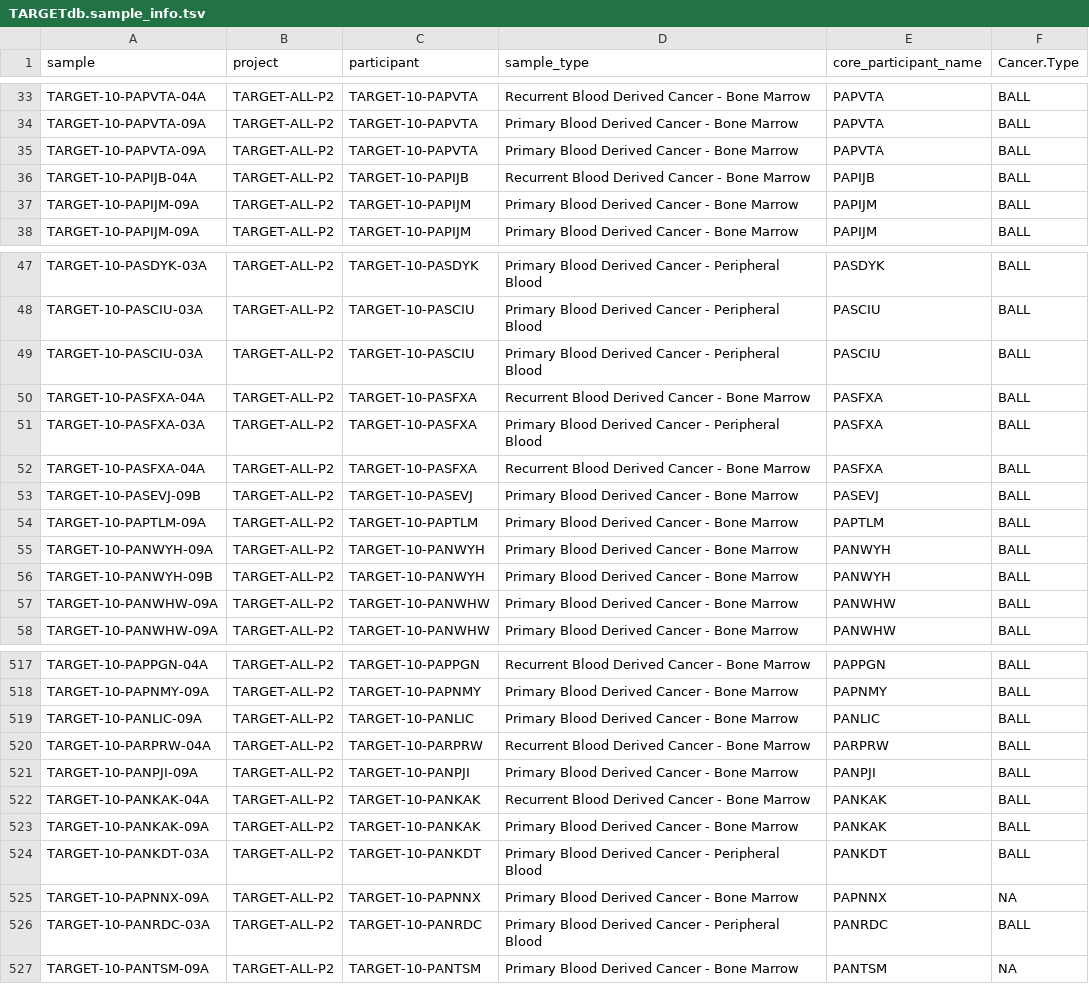
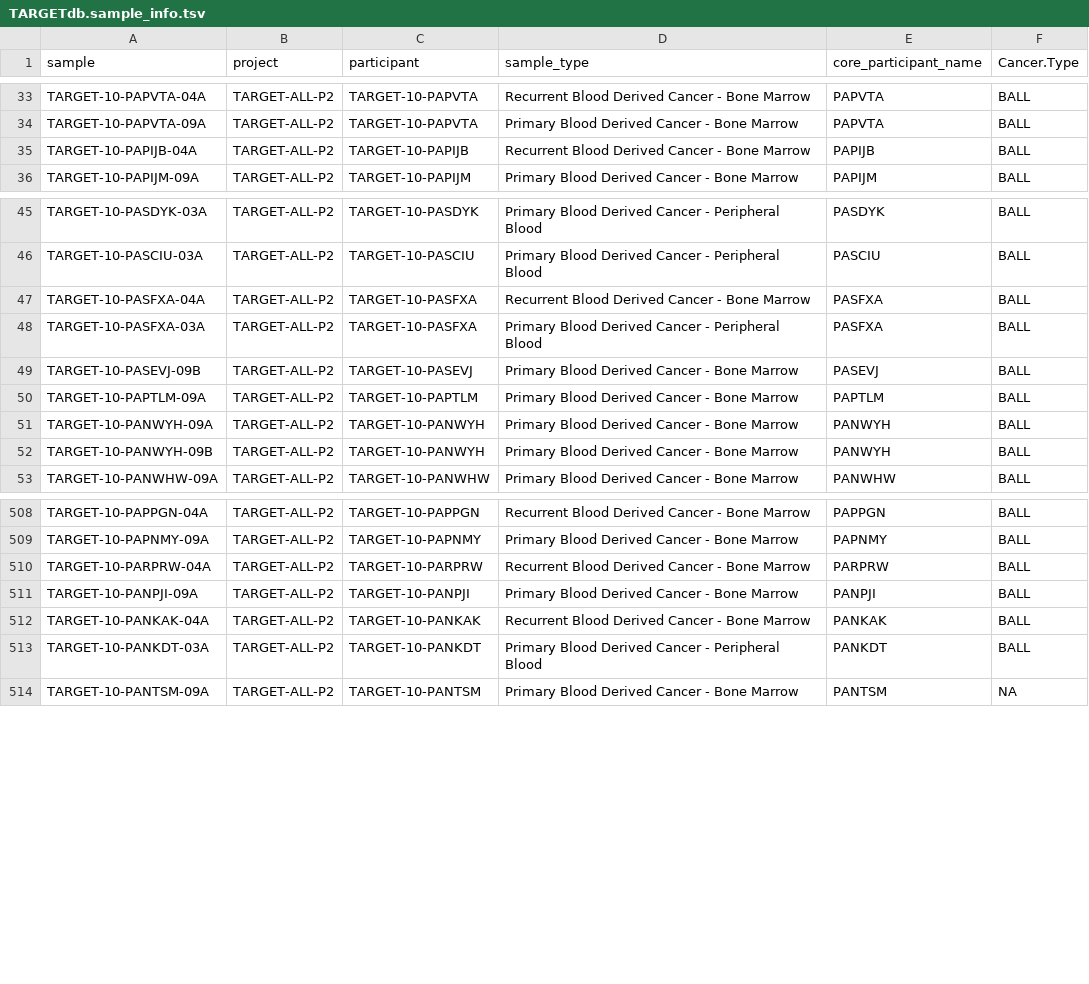
Before and after one commit to broadinstitute/FusionInspectorPaper, a TSV file: data/TARGETdb.sample_info.tsv, drawn as a sheet; only a part is shown, gaps mark what is left out; the diff covers the shown part only.

```diff
--- a/data/TARGETdb.sample_info.tsv
+++ b/data/TARGETdb.sample_info.tsv
@@ -34,5 +34,3 @@ TARGET-10-PAPVTA-04A	TARGET-ALL-P2	TARGET-10-PAPVTA	Recurrent Blood Derived Canc
 TARGET-10-PAPVTA-09A	TARGET-ALL-P2	TARGET-10-PAPVTA	Primary Blood Derived Cancer - Bone Marrow	PAPVTA	BALL
-TARGET-10-PAPVTA-09A	TARGET-ALL-P2	TARGET-10-PAPVTA	Primary Blood Derived Cancer - Bone Marrow	PAPVTA	BALL
 TARGET-10-PAPIJB-04A	TARGET-ALL-P2	TARGET-10-PAPIJB	Recurrent Blood Derived Cancer - Bone Marrow	PAPIJB	BALL
-TARGET-10-PAPIJM-09A	TARGET-ALL-P2	TARGET-10-PAPIJM	Primary Blood Derived Cancer - Bone Marrow	PAPIJM	BALL
 TARGET-10-PAPIJM-09A	TARGET-ALL-P2	TARGET-10-PAPIJM	Primary Blood Derived Cancer - Bone Marrow	PAPIJM	BALL
@@ -48,6 +46,4 @@ TARGET-10-PASDYK-03A	TARGET-ALL-P2	TARGET-10-PASDYK	Primary Blood Derived Cancer
 TARGET-10-PASCIU-03A	TARGET-ALL-P2	TARGET-10-PASCIU	Primary Blood Derived Cancer - Peripheral Blood	PASCIU	BALL
-TARGET-10-PASCIU-03A	TARGET-ALL-P2	TARGET-10-PASCIU	Primary Blood Derived Cancer - Peripheral Blood	PASCIU	BALL
 TARGET-10-PASFXA-04A	TARGET-ALL-P2	TARGET-10-PASFXA	Recurrent Blood Derived Cancer - Bone Marrow	PASFXA	BALL
 TARGET-10-PASFXA-03A	TARGET-ALL-P2	TARGET-10-PASFXA	Primary Blood Derived Cancer - Peripheral Blood	PASFXA	BALL
-TARGET-10-PASFXA-04A	TARGET-ALL-P2	TARGET-10-PASFXA	Recurrent Blood Derived Cancer - Bone Marrow	PASFXA	BALL
 TARGET-10-PASEVJ-09B	TARGET-ALL-P2	TARGET-10-PASEVJ	Primary Blood Derived Cancer - Bone Marrow	PASEVJ	BALL
@@ -56,3 +52,2 @@ TARGET-10-PANWYH-09A	TARGET-ALL-P2	TARGET-10-PANWYH	Primary Blood Derived Cancer
 TARGET-10-PANWYH-09B	TARGET-ALL-P2	TARGET-10-PANWYH	Primary Blood Derived Cancer - Bone Marrow	PANWYH	BALL
-TARGET-10-PANWHW-09A	TARGET-ALL-P2	TARGET-10-PANWHW	Primary Blood Derived Cancer - Bone Marrow	PANWHW	BALL
 TARGET-10-PANWHW-09A	TARGET-ALL-P2	TARGET-10-PANWHW	Primary Blood Derived Cancer - Bone Marrow	PANWHW	BALL
@@ -518,3 +509,2 @@ TARGET-10-PAPPGN-04A	TARGET-ALL-P2	TARGET-10-PAPPGN	Recurrent Blood Derived Canc
 TARGET-10-PAPNMY-09A	TARGET-ALL-P2	TARGET-10-PAPNMY	Primary Blood Derived Cancer - Bone Marrow	PAPNMY	BALL
-TARGET-10-PANLIC-09A	TARGET-ALL-P2	TARGET-10-PANLIC	Primary Blood Derived Cancer - Bone Marrow	PANLIC	BALL
 TARGET-10-PARPRW-04A	TARGET-ALL-P2	TARGET-10-PARPRW	Recurrent Blood Derived Cancer - Bone Marrow	PARPRW	BALL
@@ -522,6 +512,3 @@ TARGET-10-PANPJI-09A	TARGET-ALL-P2	TARGET-10-PANPJI	Primary Blood Derived Cancer
 TARGET-10-PANKAK-04A	TARGET-ALL-P2	TARGET-10-PANKAK	Recurrent Blood Derived Cancer - Bone Marrow	PANKAK	BALL
-TARGET-10-PANKAK-09A	TARGET-ALL-P2	TARGET-10-PANKAK	Primary Blood Derived Cancer - Bone Marrow	PANKAK	BALL
 TARGET-10-PANKDT-03A	TARGET-ALL-P2	TARGET-10-PANKDT	Primary Blood Derived Cancer - Peripheral Blood	PANKDT	BALL
-TARGET-10-PAPNNX-09A	TARGET-ALL-P2	TARGET-10-PAPNNX	Primary Blood Derived Cancer - Bone Marrow	PAPNNX	NA
-TARGET-10-PANRDC-03A	TARGET-ALL-P2	TARGET-10-PANRDC	Primary Blood Derived Cancer - Peripheral Blood	PANRDC	BALL
 TARGET-10-PANTSM-09A	TARGET-ALL-P2	TARGET-10-PANTSM	Primary Blood Derived Cancer - Bone Marrow	PANTSM	NA
```
Also changed, not shown: 22 removed rows elsewhere in this file, 3 other files.
